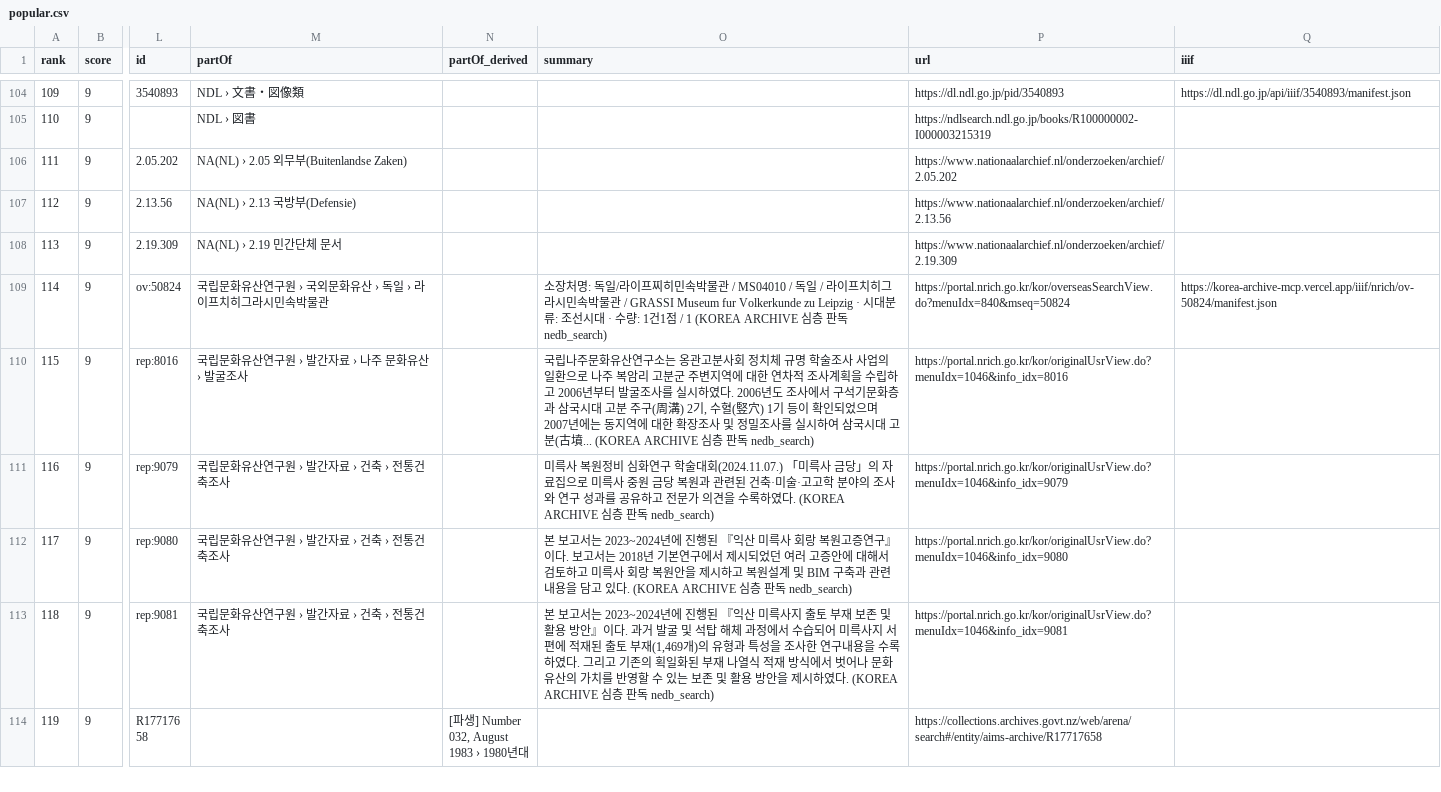
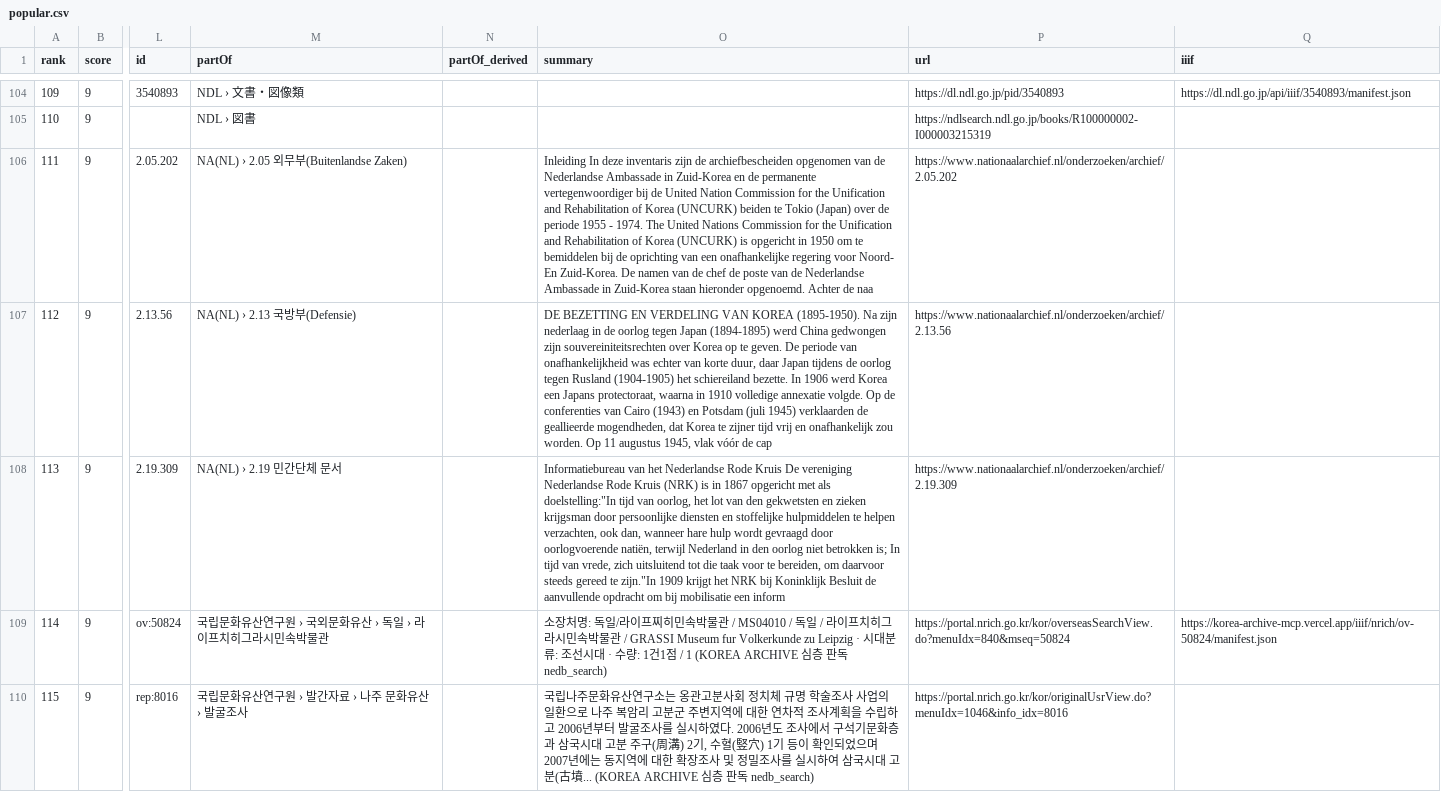
Before and after one commit to changgi/korea-archive-mcp, a CSV file: docs/data/popular.csv, drawn as a sheet; only a part is shown, gaps mark what is left out; the shorter side is filled out with more unchanged rows; the diff names each change by its address in the sheet, - before the commit and + after, or states it on an @@ line.

```diff
--- a/docs/data/popular.csv
+++ b/docs/data/popular.csv
-O106 (summary): (empty)
+O106 (summary): Inleiding In deze inventaris zijn de archiefbescheiden opgenomen van de Nederlandse Ambassade in Zuid-Korea en de permanente vertegenwoordiger bij de United Nation Commission for the Unification and Rehabilitation of Korea (UNCURK) beiden te Tokio (Japan) over de periode 1955 - 1974. The United Nations Commission for the Unification and Rehabilitation of Korea (UNCURK) is opgericht in 1950 om te bemiddelen bij de oprichting van een onafhankelijke regering voor Noord- En Zuid-Korea. De namen van de chef de poste van de Nederlandse Ambassade in Zuid-Korea staan hieronder opgenoemd. Achter de naa
-O107 (summary): (empty)
+O107 (summary): DE BEZETTING EN VERDELING VAN KOREA (1895-1950). Na zijn nederlaag in de oorlog tegen Japan (1894-1895) werd China gedwongen zijn souvereiniteitsrechten over Korea op te geven. De periode van onafhankelijkheid was echter van korte duur, daar Japan tijdens de oorlog tegen Rusland (1904-1905) het schiereiland bezette. In 1906 werd Korea een Japans protectoraat, waarna in 1910 volledige annexatie volgde. Op de conferenties van Cairo (1943) en Potsdam (juli 1945) verklaarden de geallieerde mogendheden, dat Korea te zijner tijd vrij en onafhankelijk zou worden. Op 11 augustus 1945, vlak vóór de cap
-O108 (summary): (empty)
+O108 (summary): Informatiebureau van het Nederlandse Rode Kruis De vereniging Nederlandse Rode Kruis (NRK) is in 1867 opgericht met als doelstelling:"In tijd van oorlog, het lot van den gekwetsten en zieken krijgsman door persoonlijke diensten en stoffelijke hulpmiddelen te helpen verzachten, ook dan, wanneer hare hulp wordt gevraagd door oorlogvoerende natiën, terwijl Nederland in den oorlog niet betrokken is; In tijd van vrede, zich uitsluitend tot die taak voor te bereiden, om daarvoor steeds gereed te zijn."In 1909 krijgt het NRK bij Koninklijk Besluit de aanvullende opdracht om bij mobilisatie een inform
```
Also changed, not shown: docs/data/discovered.csv, 23 other files.
